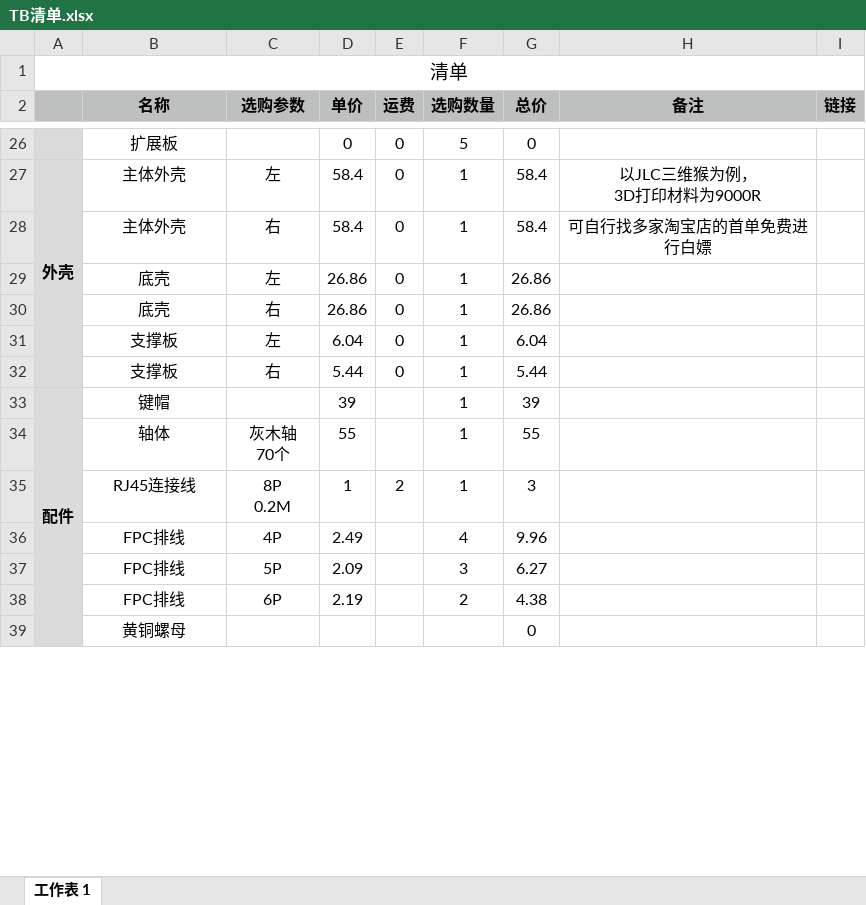
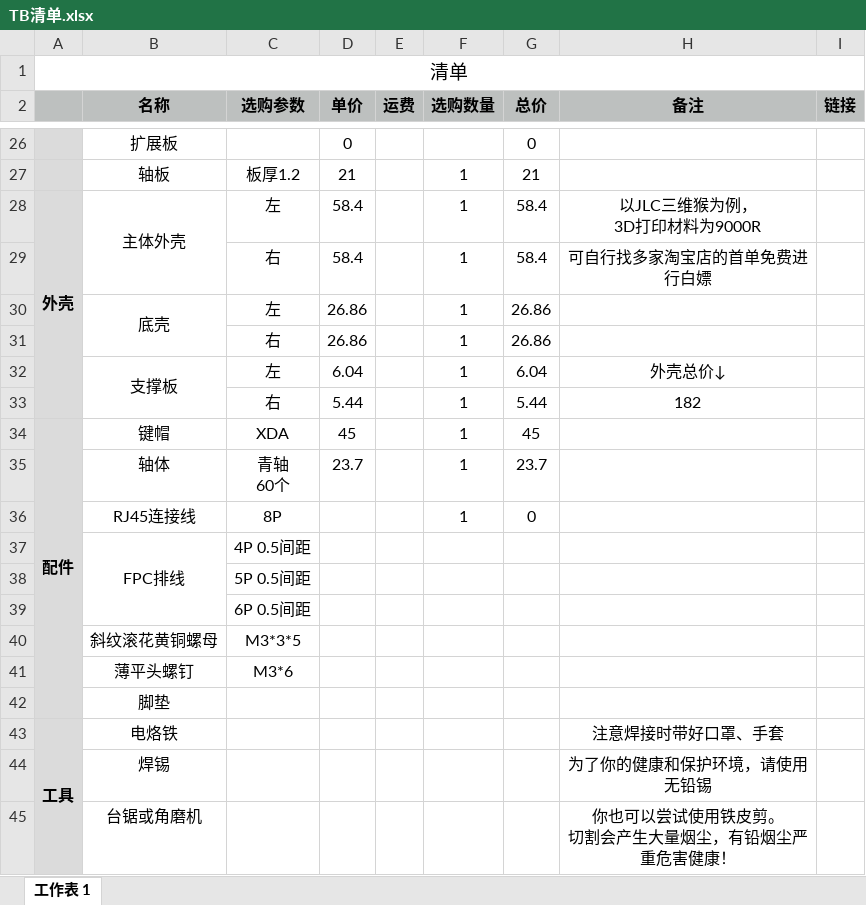
Before and after one commit to Dimsmary/Dactyl-HelloWord, an Excel workbook: TB清单.xlsx, sheet 工作表 1, drawn as a sheet; only a part is shown, gaps mark what is left out; values as stored, in another font and other column widths than the file's, no borders; removed rows and columns are numbered as before the commit, all else as after; ↵ is a line break in a cell; the diff covers the shown part only; the diff names each change by its address in the sheet, - before the commit and + after, or states it on an @@ line.

```diff
--- a/TB清单.xlsx (sheet 工作表 1)
+++ b/TB清单.xlsx (sheet 工作表 1)
-E26 (运费): 0
+E26 (运费): (empty)
-F26 (选购数量): 5
+F26 (选购数量): (empty)
+row 27:  | 轴板 | 板厚1.2 | 21 |  | 1 | 21
+B28:B29 merged
-E28:E33 (运费): 0
+E28:E33 (运费): (empty)
-B29 (名称): 主体外壳
+B29 (名称): (empty)
+B30:B31 merged
-B31 (名称): 底壳
+B31 (名称): (empty)
+B32:B33 merged
-H32 (备注): (empty)
+H32 (备注): 外壳总价↓
-B33 (名称): 支撑板
+B33 (名称): (empty)
-H33 (备注): (empty)
+H33 (备注): 182
-C34 (选购参数): (empty)
+C34 (选购参数): XDA
-D34 (单价): 39
+D34 (单价): 45
-G34 (总价): 39
+G34 (总价): 45
-row 34:  | 轴体 | 灰木轴 ↵ 70个 | 55 |  | 1 | 55
-row 35:  | RJ45连接线 | 8P ↵ 0.2M | 1 | 2 | 1 | 3
-row 36:  | FPC排线 | 4P | 2.49 |  | 4 | 9.96
-row 37:  | FPC排线 | 5P | 2.09 |  | 3 | 6.27
-row 38:  | FPC排线 | 6P | 2.19 |  | 2 | 4.38
-row 39:  | 黄铜螺母 |  |  |  |  | 0
+row 35:  | 轴体 | 青轴 ↵ 60个 | 23.7 |  | 1 | 23.7
+row 36:  | RJ45连接线 | 8P |  |  | 1 | 0
+row 37:  | FPC排线 | 4P 0.5间距
+row 38:  |  | 5P 0.5间距
+row 39:  |  | 6P 0.5间距
+row 40:  | 斜纹滚花黄铜螺母 | M3*3*5
+row 41:  | 薄平头螺钉 | M3*6
+row 42:  | 脚垫
+row 43: 工具 | 电烙铁 |  |  |  |  |  | 注意焊接时带好口罩、手套
+row 44:  | 焊锡 |  |  |  |  |  | 为了你的健康和保护环境，请使用无铅锡
+row 45:  | 台锯或角磨机 |  |  |  |  |  | 你也可以尝试使用铁皮剪。 ↵ 切割会产生大量烟尘，有铅烟尘严重危害健康！
```
Also changed, not shown: 19 added rows, 17 removed rows, 15 edited cells and merged cells elsewhere in this sheet, formulas that keep their value.
